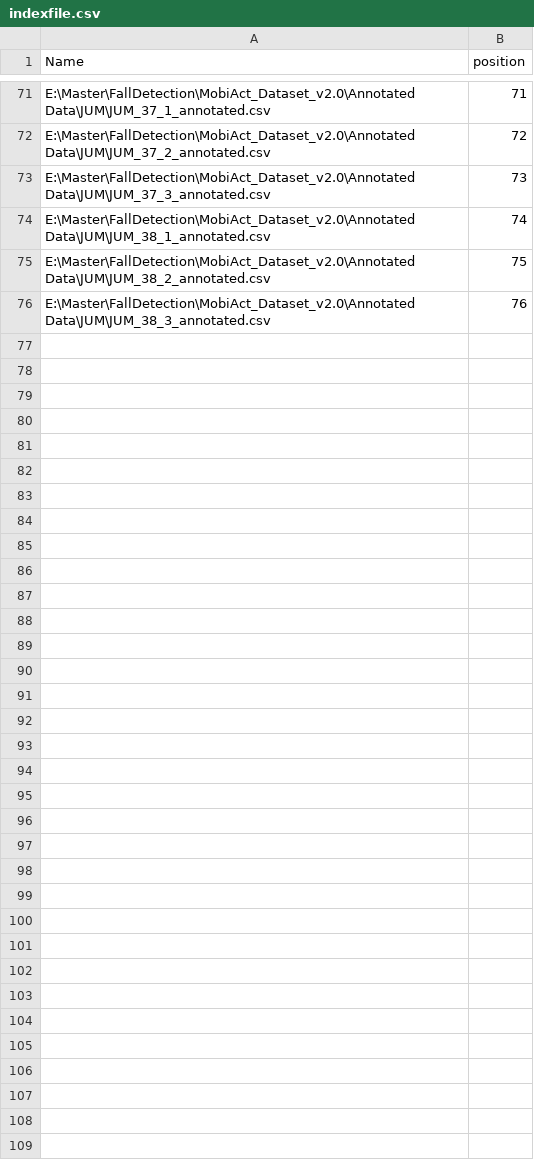
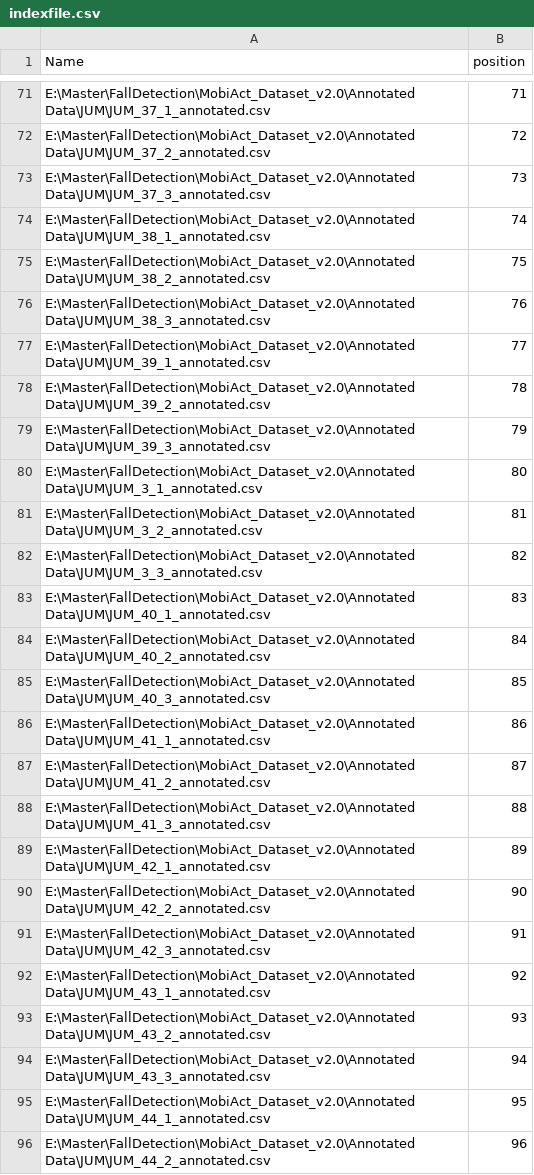
Before and after one commit to chizhanyuefeng/FD-CNN, a CSV file: data/JUM/indexfile.csv, drawn as a sheet; only a part is shown, gaps mark what is left out.

```diff
--- a/data/JUM/indexfile.csv
+++ b/data/JUM/indexfile.csv
@@ -76 +76,21 @@ E:\Master\FallDetection\MobiAct_Dataset_v2.0\Annotated Data\JUM\JUM_38_2_annotat
 E:\Master\FallDetection\MobiAct_Dataset_v2.0\Annotated Data\JUM\JUM_38_3_annotated.csv,76
+E:\Master\FallDetection\MobiAct_Dataset_v2.0\Annotated Data\JUM\JUM_39_1_annotated.csv,77
+E:\Master\FallDetection\MobiAct_Dataset_v2.0\Annotated Data\JUM\JUM_39_2_annotated.csv,78
+E:\Master\FallDetection\MobiAct_Dataset_v2.0\Annotated Data\JUM\JUM_39_3_annotated.csv,79
+E:\Master\FallDetection\MobiAct_Dataset_v2.0\Annotated Data\JUM\JUM_3_1_annotated.csv,80
+E:\Master\FallDetection\MobiAct_Dataset_v2.0\Annotated Data\JUM\JUM_3_2_annotated.csv,81
+E:\Master\FallDetection\MobiAct_Dataset_v2.0\Annotated Data\JUM\JUM_3_3_annotated.csv,82
+E:\Master\FallDetection\MobiAct_Dataset_v2.0\Annotated Data\JUM\JUM_40_1_annotated.csv,83
+E:\Master\FallDetection\MobiAct_Dataset_v2.0\Annotated Data\JUM\JUM_40_2_annotated.csv,84
+E:\Master\FallDetection\MobiAct_Dataset_v2.0\Annotated Data\JUM\JUM_40_3_annotated.csv,85
+E:\Master\FallDetection\MobiAct_Dataset_v2.0\Annotated Data\JUM\JUM_41_1_annotated.csv,86
+E:\Master\FallDetection\MobiAct_Dataset_v2.0\Annotated Data\JUM\JUM_41_2_annotated.csv,87
+E:\Master\FallDetection\MobiAct_Dataset_v2.0\Annotated Data\JUM\JUM_41_3_annotated.csv,88
+E:\Master\FallDetection\MobiAct_Dataset_v2.0\Annotated Data\JUM\JUM_42_1_annotated.csv,89
+E:\Master\FallDetection\MobiAct_Dataset_v2.0\Annotated Data\JUM\JUM_42_2_annotated.csv,90
+E:\Master\FallDetection\MobiAct_Dataset_v2.0\Annotated Data\JUM\JUM_42_3_annotated.csv,91
+E:\Master\FallDetection\MobiAct_Dataset_v2.0\Annotated Data\JUM\JUM_43_1_annotated.csv,92
+E:\Master\FallDetection\MobiAct_Dataset_v2.0\Annotated Data\JUM\JUM_43_2_annotated.csv,93
+E:\Master\FallDetection\MobiAct_Dataset_v2.0\Annotated Data\JUM\JUM_43_3_annotated.csv,94
+E:\Master\FallDetection\MobiAct_Dataset_v2.0\Annotated Data\JUM\JUM_44_1_annotated.csv,95
+E:\Master\FallDetection\MobiAct_Dataset_v2.0\Annotated Data\JUM\JUM_44_2_annotated.csv,96
```
Also changed, not shown: 1 other file.
